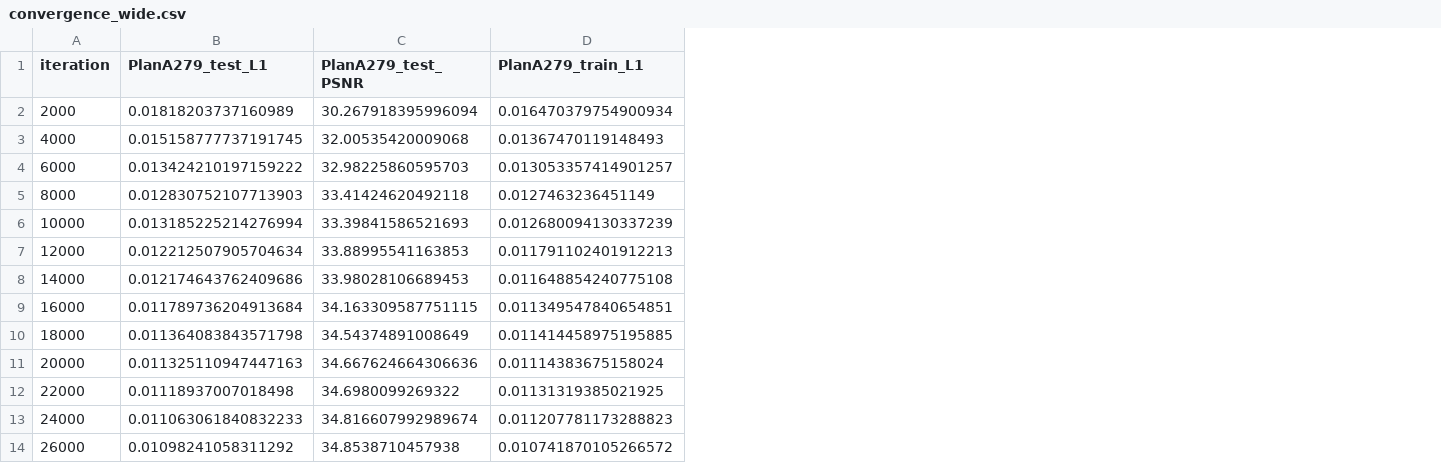
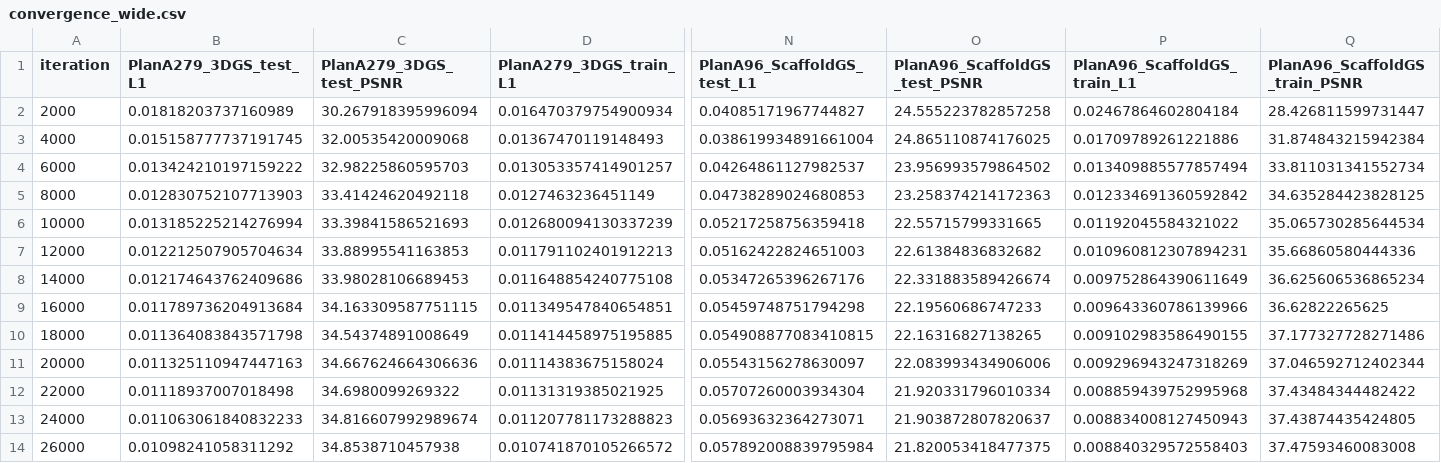
Before and after one commit to LiYian2/cv_pj4, a CSV file: plots/part1/convergence_wide.csv, drawn as a sheet; only a part is shown, gaps mark what is left out; the diff covers the shown part only; the diff names each change by its address in the sheet, - before the commit and + after, or states it on an @@ line.

```diff
--- a/plots/part1/convergence_wide.csv
+++ b/plots/part1/convergence_wide.csv
+column N (PlanA96_ScaffoldGS_test_L1), rows 2-14: 0.04085171967744827 | 0.038619934891661004 | 0.04264861127982537 | 0.04738289024680853 | 0.05217258756359418 | 0.05162422824651003 | 0.05347265396267176 | 0.05459748751794298 | 0.054908877083410815 | 0.05543156278630097 | 0.05707260003934304 | 0.05693632364273071 | 0.057892008839795984
+column O (PlanA96_ScaffoldGS_test_PSNR), rows 2-14: 24.555223782857258 | 24.865110874176025 | 23.956993579864502 | 23.258374214172363 | 22.55715799331665 | 22.61384836832682 | 22.331883589426674 | 22.19560686747233 | 22.16316827138265 | 22.083993434906006 | 21.920331796010334 | 21.903872807820637 | 21.820053418477375
+column P (PlanA96_ScaffoldGS_train_L1), rows 2-14: 0.02467864602804184 | 0.01709789261221886 | 0.013409885577857494 | 0.012334691360592842 | 0.01192045584321022 | 0.010960812307894231 | 0.009752864390611649 | 0.009643360786139966 | 0.009102983586490155 | 0.009296943247318269 | 0.008859439752995968 | 0.008834008127450943 | 0.008840329572558403
+column Q (PlanA96_ScaffoldGS_train_PSNR), rows 2-14: 28.426811599731447 | 31.874843215942384 | 33.811031341552734 | 34.635284423828125 | 35.065730285644534 | 35.66860580444336 | 36.625606536865234 | 36.62822265625 | 37.177327728271486 | 37.046592712402344 | 37.43484344482422 | 37.43874435424805 | 37.47593460083008
-B1: PlanA279_test_L1
+B1: PlanA279_3DGS_test_L1
-C1: PlanA279_test_PSNR
+C1: PlanA279_3DGS_test_PSNR
-D1: PlanA279_train_L1
+D1: PlanA279_3DGS_train_L1
```
Also changed, not shown: 9 edited cells elsewhere in this file, plots/part1/convergence_long.csv, plots/part1/final_summary.csv, 53 other files.
